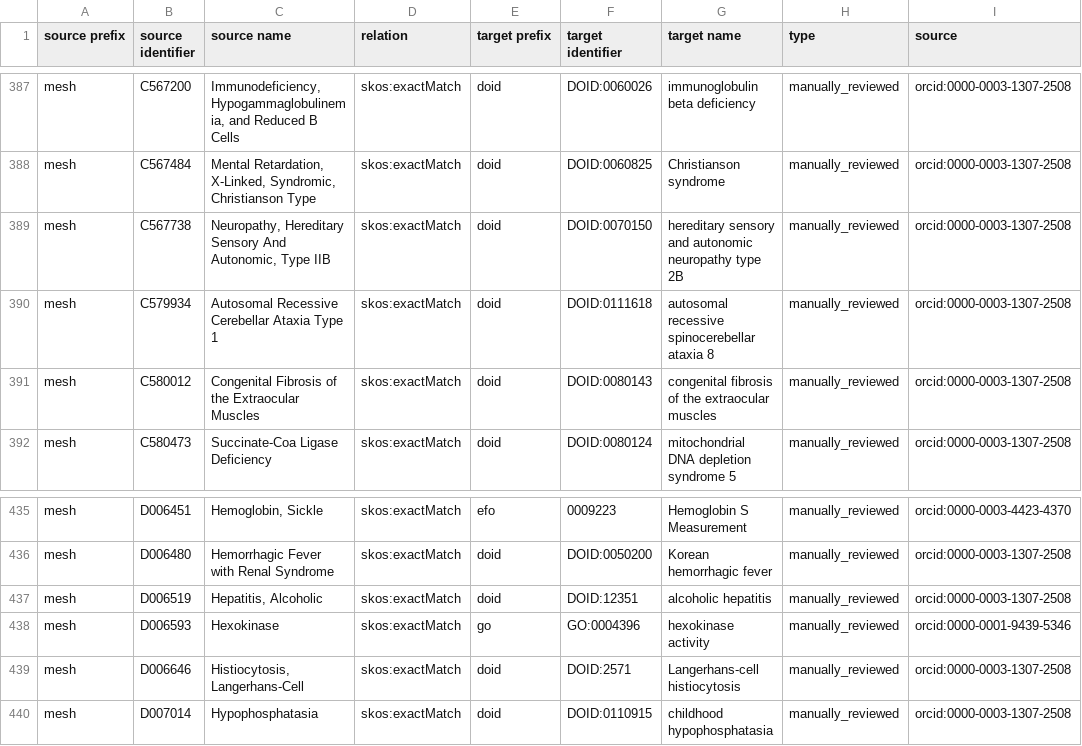
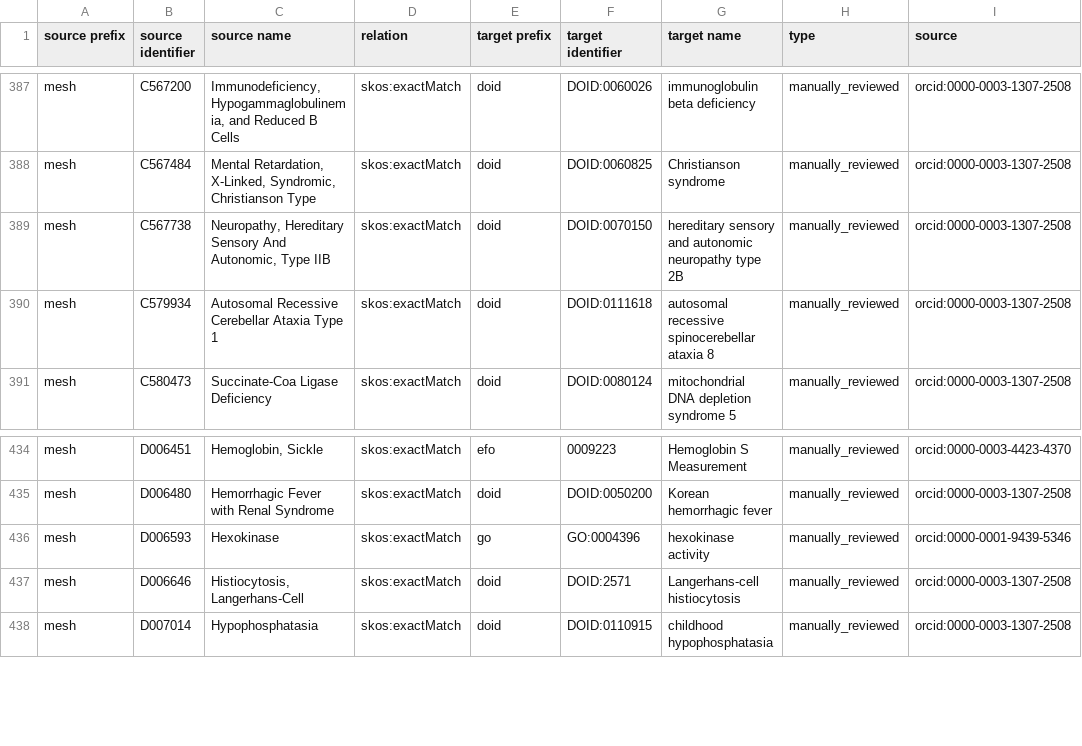
Before and after one commit to biopragmatics/biomappings, a TSV file: src/biomappings/resources/incorrect.tsv, drawn as a sheet; only a part is shown, gaps mark what is left out.

Commit message:
Override prior incorrect curations

```diff
--- a/src/biomappings/resources/incorrect.tsv
+++ b/src/biomappings/resources/incorrect.tsv
@@ -390,3 +390,2 @@ mesh	C567738	Neuropathy, Hereditary Sensory And Autonomic, Type IIB	skos:exactMa
 mesh	C579934	Autosomal Recessive Cerebellar Ataxia Type 1	skos:exactMatch	doid	DOID:0111618	autosomal recessive spinocerebellar ataxia 8	manually_reviewed	orcid:0000-0003-1307-2508
-mesh	C580012	Congenital Fibrosis of the Extraocular Muscles	skos:exactMatch	doid	DOID:0080143	congenital fibrosis of the extraocular muscles	manually_reviewed	orcid:0000-0003-1307-2508
 mesh	C580473	Succinate-Coa Ligase Deficiency	skos:exactMatch	doid	DOID:0080124	mitochondrial DNA depletion syndrome 5	manually_reviewed	orcid:0000-0003-1307-2508
@@ -436,3 +435,2 @@ mesh	D006451	Hemoglobin, Sickle	skos:exactMatch	efo	0009223	Hemoglobin S Measure
 mesh	D006480	Hemorrhagic Fever with Renal Syndrome	skos:exactMatch	doid	DOID:0050200	Korean hemorrhagic fever	manually_reviewed	orcid:0000-0003-1307-2508
-mesh	D006519	Hepatitis, Alcoholic	skos:exactMatch	doid	DOID:12351	alcoholic hepatitis	manually_reviewed	orcid:0000-0003-1307-2508
 mesh	D006593	Hexokinase	skos:exactMatch	go	GO:0004396	hexokinase activity	manually_reviewed	orcid:0000-0001-9439-5346
```
